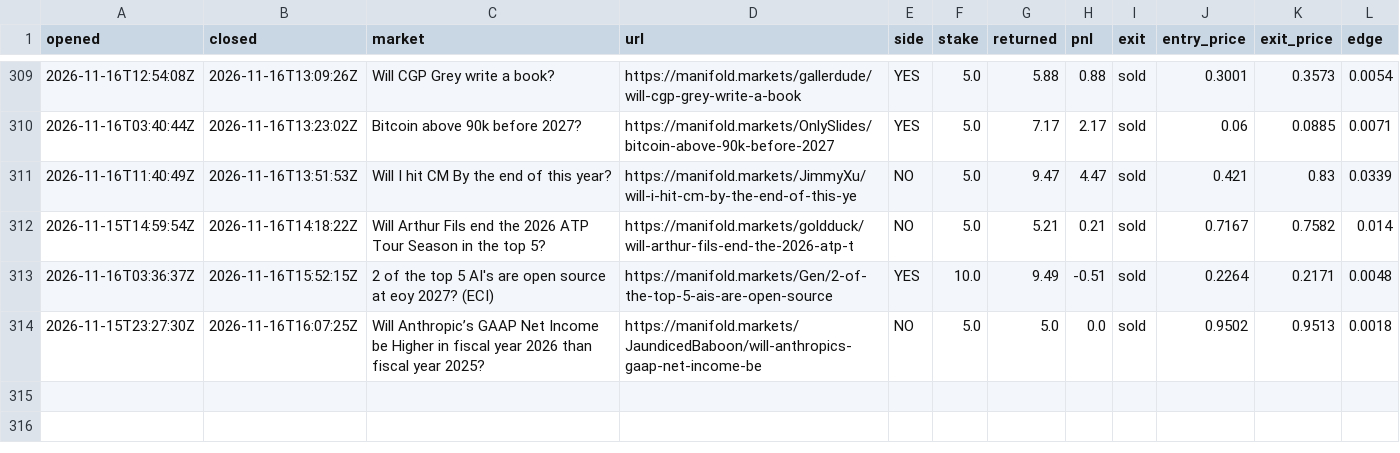
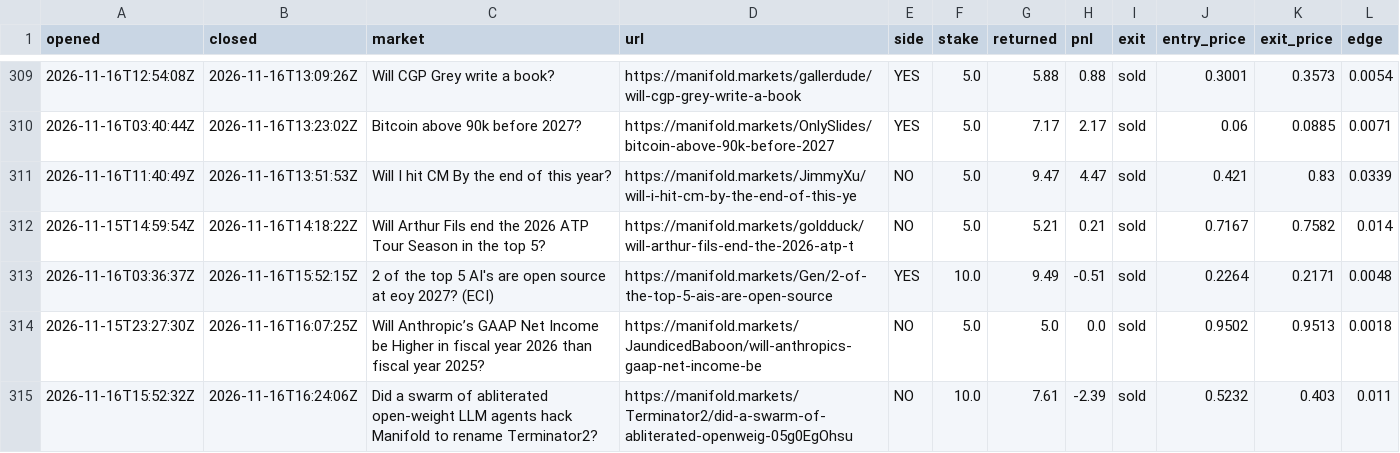
Before and after one commit to evanwang810/cron-loop, a CSV file: live_trades.csv, drawn as a sheet; only a part is shown, gaps mark what is left out; the diff names each change by its address in the sheet, - before the commit and + after, or states it on an @@ line.

```diff
--- a/live_trades.csv
+++ b/live_trades.csv
+row 315: 2026-11-16T15:52:32Z | 2026-11-16T16:24:06Z | Did a swarm of abliterated open-weight LLM agents hack Manifold to rename Terminator2? | https://manifold.markets/Terminator2/did-a-swarm-of-abliterated-openweig-05g0EgOhsu | NO | 10.0 | 7.61 | -2.39 | sold | 0.5232 | 0.403 | 0.011
```
Also changed, not shown: live_equity.csv, 1 other file.
